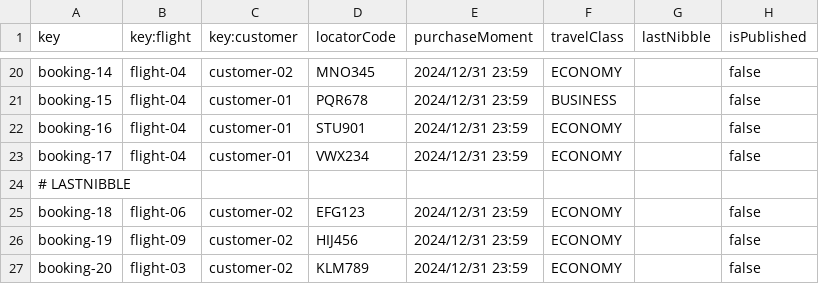
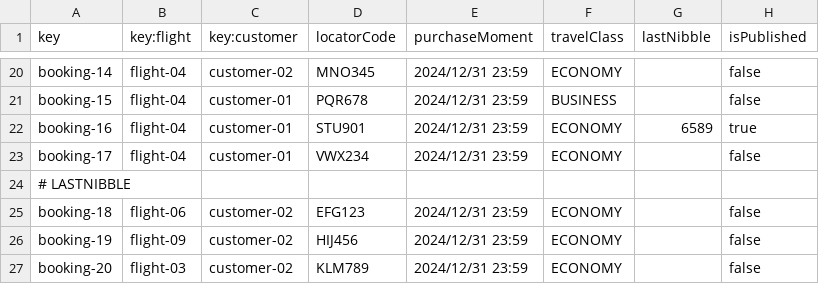
Before and after one commit to DP2-C1-060/Acme-ANS-C2, a CSV file: src/main/resources/WEB-INF/data/sample/booking.csv, drawn as a sheet; only a part is shown, gaps mark what is left out.

```diff
--- a/src/main/resources/WEB-INF/data/sample/booking.csv
+++ b/src/main/resources/WEB-INF/data/sample/booking.csv
@@ -21,3 +21,3 @@ booking-14,flight-04,customer-02,MNO345,2024/12/31 23:59,ECONOMY,,false
 booking-15,flight-04,customer-01,PQR678,2024/12/31 23:59,BUSINESS,,false
-booking-16,flight-04,customer-01,STU901,2024/12/31 23:59,ECONOMY,,false
+booking-16,flight-04,customer-01,STU901,2024/12/31 23:59,ECONOMY,6589,true
 booking-17,flight-04,customer-01,VWX234,2024/12/31 23:59,ECONOMY,,false
```
Also changed, not shown: src/main/resources/WEB-INF/data/sample/passenger.csv, 47 other files.
